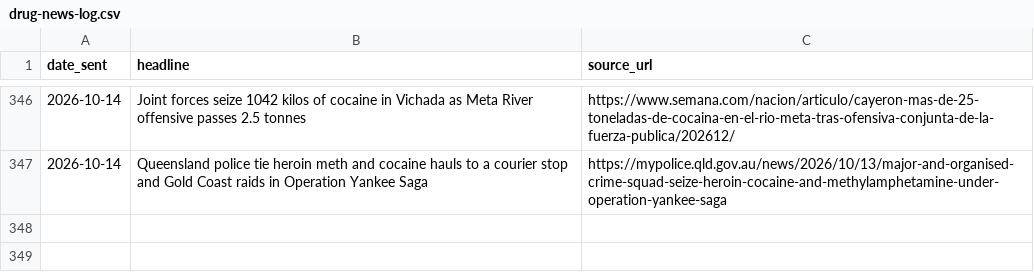
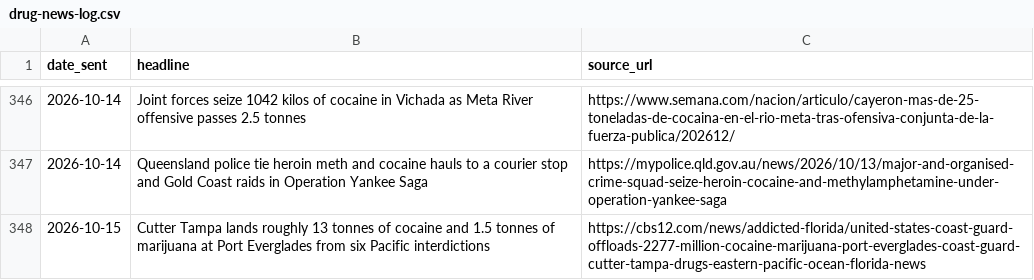
Before and after one commit to therealwizofoz/drug-news-roundup, a CSV file: data/drug-news-log.csv, drawn as a sheet; only a part is shown, gaps mark what is left out; the diff names each change by its address in the sheet, - before the commit and + after, or states it on an @@ line.

```diff
--- a/data/drug-news-log.csv
+++ b/data/drug-news-log.csv
+row 348: 2026-10-15 | Cutter Tampa lands roughly 13 tonnes of cocaine and 1.5 tonnes of marijuana at Port Everglades from six Pacific interdictions | https://cbs12.com/news/addicted-florida/united-states-coast-guard-offloads-2277-million-cocaine-marijuana-port-everglades-coast-guard-cutter-tampa-drugs-eastern-pacific-ocean-florida-news
```
Also changed, not shown: 47 other files.
